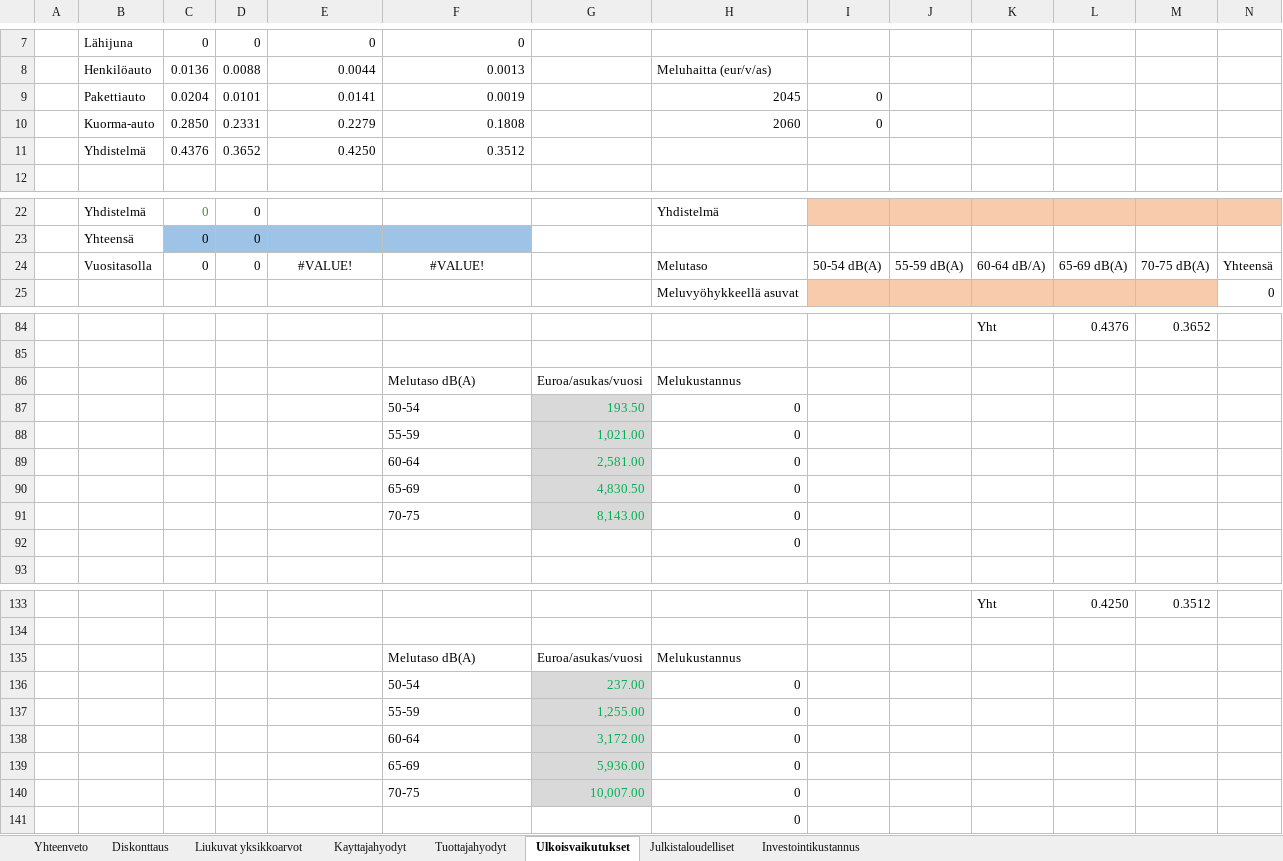
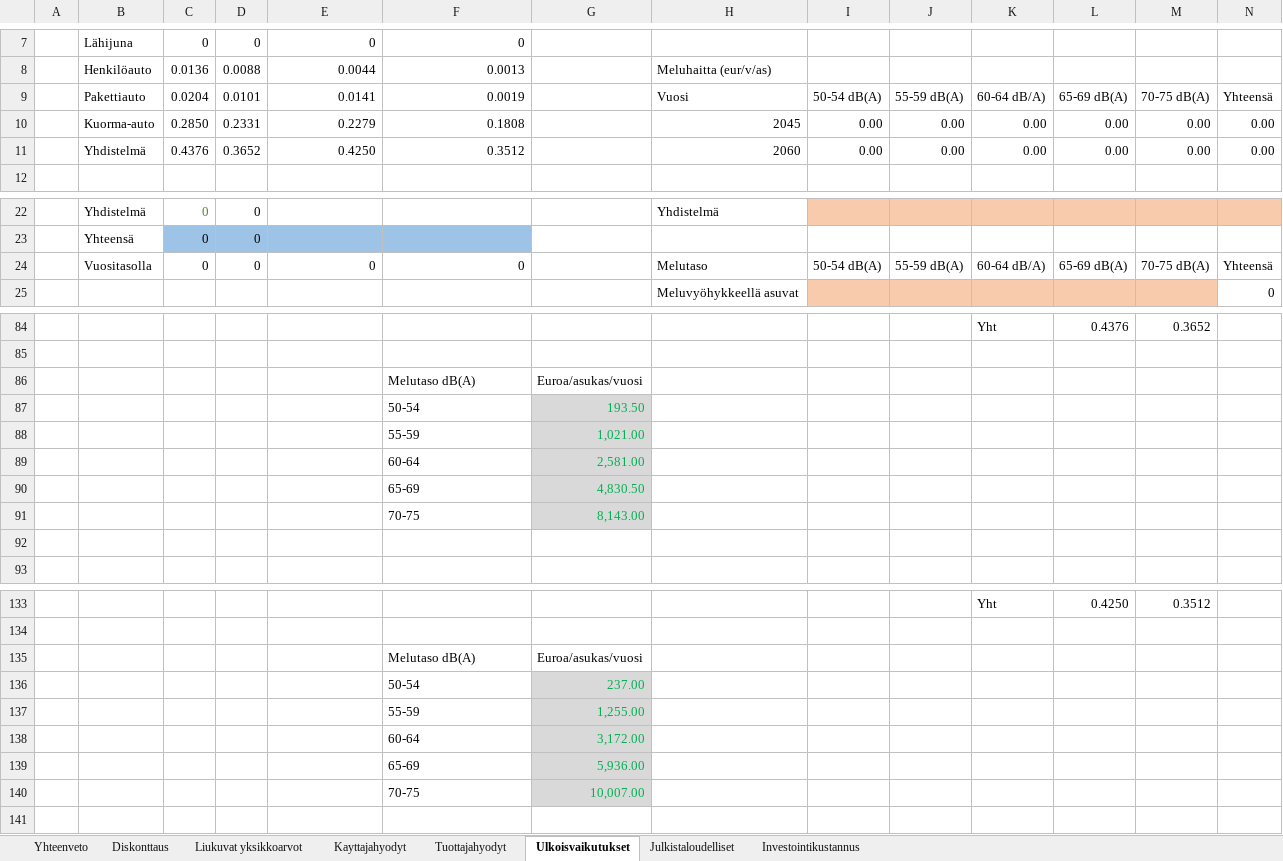
Before and after one commit to HSLdevcom/helmet-model-system, an Excel workbook: Scripts/CBA_kehikko.xlsx, sheet Ulkoisvaikutukset, drawn as a sheet; only a part is shown, gaps mark what is left out; values as stored, in another font and other column widths than the file's, no borders; removed rows and columns are numbered as before the commit, all else as after; rows hold the shown columns only; the diff covers the shown part only; the diff names each change by its address in the sheet, - before the commit and + after, or states it on an @@ line.

```diff
--- a/Scripts/CBA_kehikko.xlsx (sheet Ulkoisvaikutukset)
+++ b/Scripts/CBA_kehikko.xlsx (sheet Ulkoisvaikutukset)
-row 9:  | Pakettiauto | 0.0204 | 0.0101 | 0.0141 | 0.0019 |  | 2045 | 0
-row 10:  | Kuorma-auto | 0.2850 | 0.2331 | 0.2279 | 0.1808 |  | 2060 | 0
-row 11:  | Yhdistelmä | 0.4376 | 0.3652 | 0.4250 | 0.3512
+row 9:  | Pakettiauto | 0.0204 | 0.0101 | 0.0141 | 0.0019 |  | Vuosi | 50-54 dB(A) | 55-59 dB(A) | 60-64 dB/A) | 65-69 dB(A) | 70-75 dB(A) | Yhteensä
+row 10:  | Kuorma-auto | 0.2850 | 0.2331 | 0.2279 | 0.1808 |  | 2045 | 0.00 | 0.00 | 0.00 | 0.00 | 0.00 | 0.00
+row 11:  | Yhdistelmä | 0.4376 | 0.3652 | 0.4250 | 0.3512 |  | 2060 | 0.00 | 0.00 | 0.00 | 0.00 | 0.00 | 0.00
-E24: #VALUE!
+E24: 0
-E24:F24 alignment: center
+E24:F24 alignment: right
-F24: #VALUE!
+F24: 0
-H86: Melukustannus
+H86: (empty)
-H87:H92: 0
+H87:H92: (empty)
-H135: Melukustannus
+H135: (empty)
-H136:H140: 0
+H136:H140: (empty)
-row 141:  |  |  |  |  |  |  | 0
```
Also changed, not shown: 4 edited cells and cell formats elsewhere in this sheet, sheet Yhteenveto, 1 other file.
